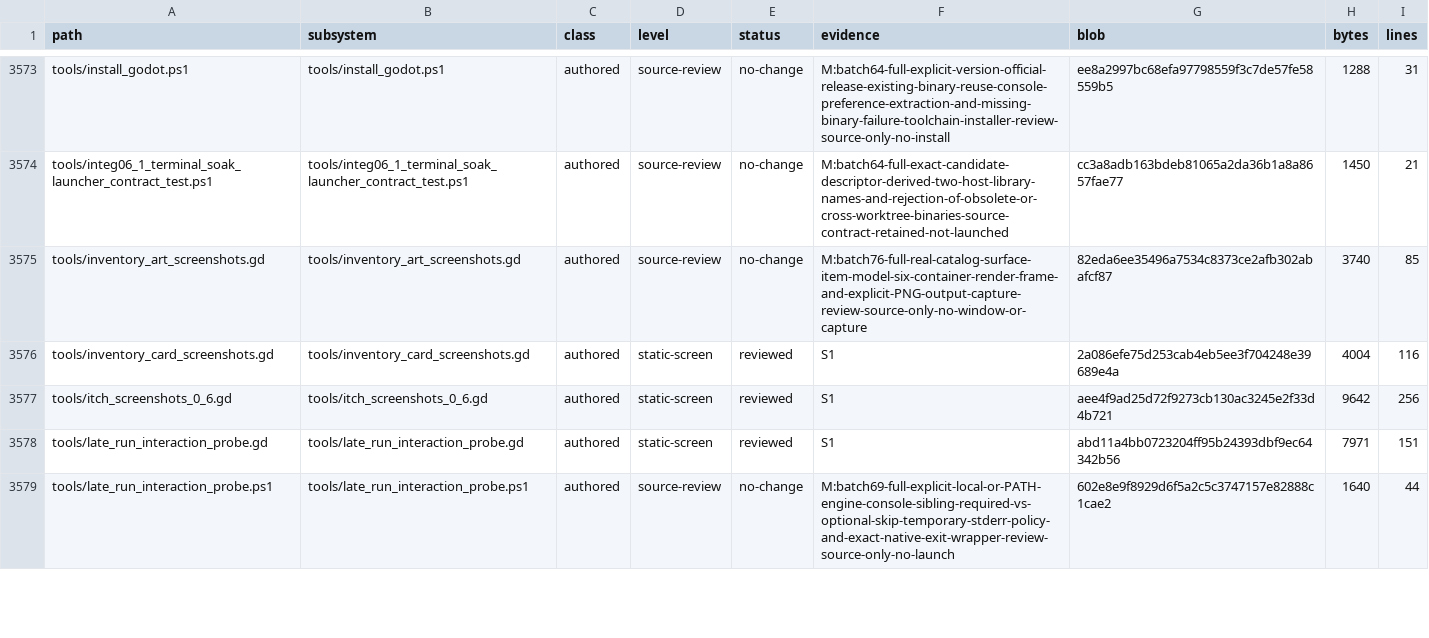
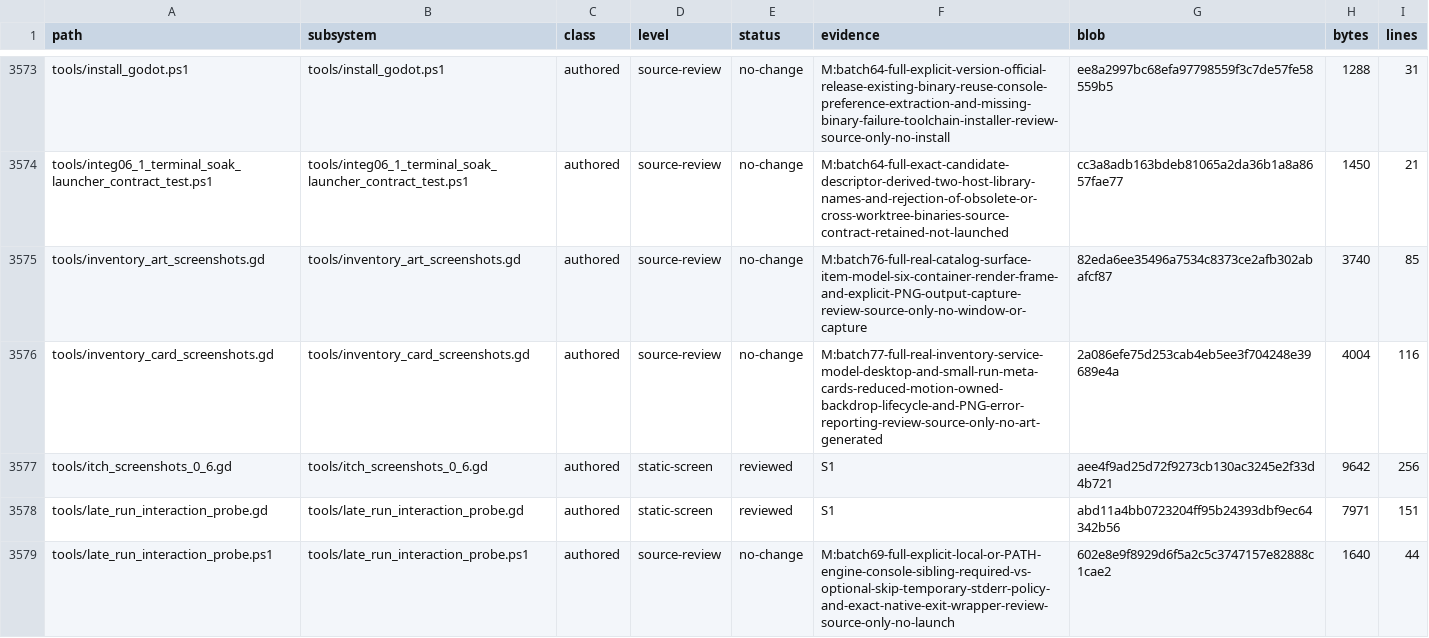
Before and after one commit to erikjpet/BeatTheHouse, a TSV file: docs/testing/incremental_cleanup_inventory.tsv, drawn as a sheet; only a part is shown, gaps mark what is left out; the diff covers the shown part only.

```diff
--- a/docs/testing/incremental_cleanup_inventory.tsv
+++ b/docs/testing/incremental_cleanup_inventory.tsv
@@ -3575,3 +3575,3 @@ tools/integ06_1_terminal_soak_launcher_contract_test.ps1	tools/integ06_1_termina
 tools/inventory_art_screenshots.gd	tools/inventory_art_screenshots.gd	authored	source-review	no-change	M:batch76-full-real-catalog-surface-item-model-six-container-render-frame-and-explicit-PNG-output-capture-review-source-only-no-window-or-capture	82eda6ee35496a7534c8373ce2afb302abafcf87	3740	85
-tools/inventory_card_screenshots.gd	tools/inventory_card_screenshots.gd	authored	static-screen	reviewed	S1	2a086efe75d253cab4eb5ee3f704248e39689e4a	4004	116
+tools/inventory_card_screenshots.gd	tools/inventory_card_screenshots.gd	authored	source-review	no-change	M:batch77-full-real-inventory-service-model-desktop-and-small-run-meta-cards-reduced-motion-owned-backdrop-lifecycle-and-PNG-error-reporting-review-source-only-no-art-generated	2a086efe75d253cab4eb5ee3f704248e39689e4a	4004	116
 tools/itch_screenshots_0_6.gd	tools/itch_screenshots_0_6.gd	authored	static-screen	reviewed	S1	aee4f9ad25d72f9273cb130ac3245e2f33d4b721	9642	256
```
Also changed, not shown: 21 edited cells elsewhere in this file, 2 other files.
